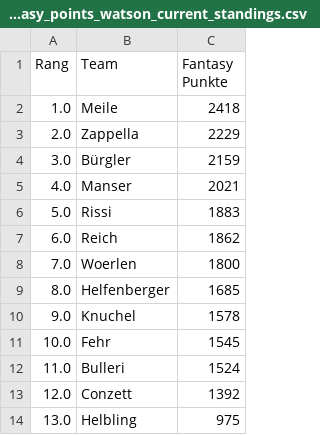
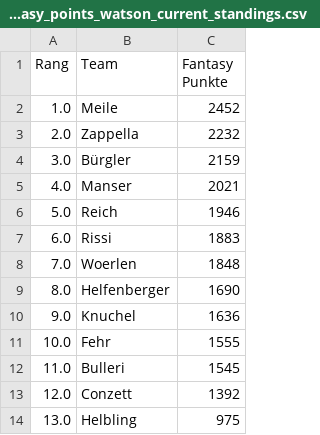
Before and after one commit to leasennch/skifantasy-results, a CSV file: watson/fantasy_points_watson_current_standings.csv, drawn as a sheet.

```diff
--- a/watson/fantasy_points_watson_current_standings.csv
+++ b/watson/fantasy_points_watson_current_standings.csv
@@ -1,13 +1,13 @@
 Rang,Team,Fantasy Punkte
-1.0,Meile,2418
-2.0,Zappella,2229
+1.0,Meile,2452
+2.0,Zappella,2232
 3.0,Bürgler,2159
 4.0,Manser,2021
-5.0,Rissi,1883
-6.0,Reich,1862
-7.0,Woerlen,1800
-8.0,Helfenberger,1685
-9.0,Knuchel,1578
-10.0,Fehr,1545
-11.0,Bulleri,1524
+5.0,Reich,1946
+6.0,Rissi,1883
+7.0,Woerlen,1848
+8.0,Helfenberger,1690
+9.0,Knuchel,1636
+10.0,Fehr,1555
+11.0,Bulleri,1545
 12.0,Conzett,1392
```
Also changed, not shown: unteresAaretal/fantasy_points_Unteres Aaretal_point_races.csv, watson/fantasy_points_watson_point_races.csv, 9 other files.
